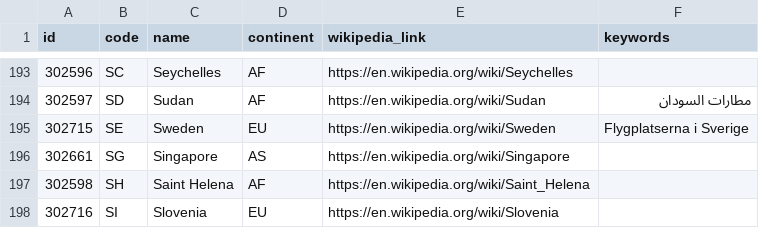
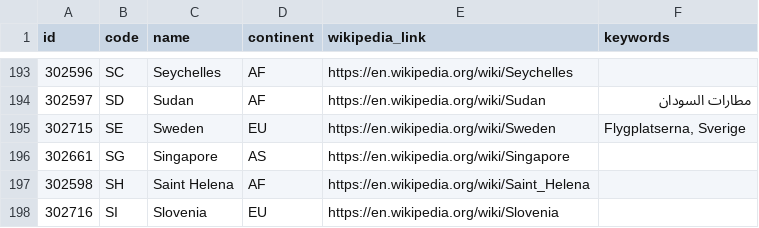
Before and after one commit to davidmegginson/ourairports-data, a CSV file: countries.csv, drawn as a sheet; only a part is shown, gaps mark what is left out.

```diff
--- a/countries.csv
+++ b/countries.csv
@@ -194,3 +194,3 @@
 302597,"SD","Sudan","AF","https://en.wikipedia.org/wiki/Sudan","مطارات السودان"
-302715,"SE","Sweden","EU","https://en.wikipedia.org/wiki/Sweden","Flygplatserna i Sverige"
+302715,"SE","Sweden","EU","https://en.wikipedia.org/wiki/Sweden","Flygplatserna, Sverige"
 302661,"SG","Singapore","AS","https://en.wikipedia.org/wiki/Singapore",
```
Also changed, not shown: regions.csv, 1 other file.
